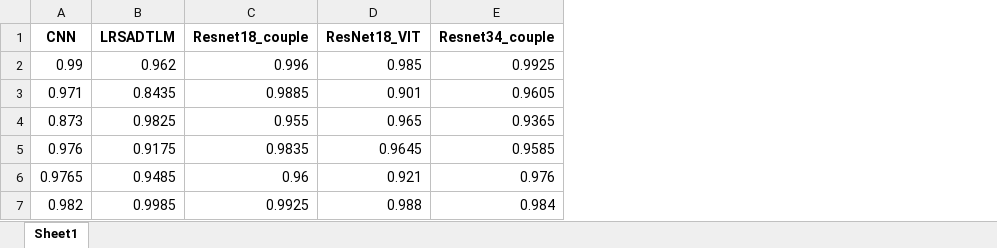
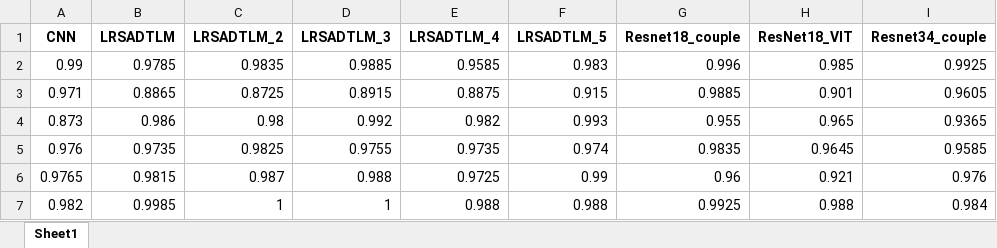
Before and after one commit to RCwukaka/RoViTLM, an Excel workbook: training/T.xlsx, sheet Sheet1, drawn as a sheet; only a part is shown; values as stored, in another font and other column widths than the file's, no borders; the diff names each change by its address in the sheet, - before the commit and + after, or states it on an @@ line.

```diff
--- a/training/T.xlsx (sheet Sheet1)
+++ b/training/T.xlsx (sheet Sheet1)
+column C (LRSADTLM_2), rows 2-7: 0.9835 | 0.8725 | 0.98 | 0.9825 | 0.987 | 1
+column D (LRSADTLM_3), rows 2-7: 0.9885 | 0.8915 | 0.992 | 0.9755 | 0.988 | 1
+column E (LRSADTLM_4), rows 2-7: 0.9585 | 0.8875 | 0.982 | 0.9735 | 0.9725 | 0.988
+column F (LRSADTLM_5), rows 2-7: 0.983 | 0.915 | 0.993 | 0.974 | 0.99 | 0.988
-B2 (LRSADTLM): 0.962
+B2 (LRSADTLM): 0.9785
-B3 (LRSADTLM): 0.8435
+B3 (LRSADTLM): 0.8865
-B4 (LRSADTLM): 0.9825
+B4 (LRSADTLM): 0.986
-B5 (LRSADTLM): 0.9175
+B5 (LRSADTLM): 0.9735
-B6 (LRSADTLM): 0.9485
+B6 (LRSADTLM): 0.9815
```
Also changed, not shown: training/P.xlsx, training/W.xlsx, 47 other files.
